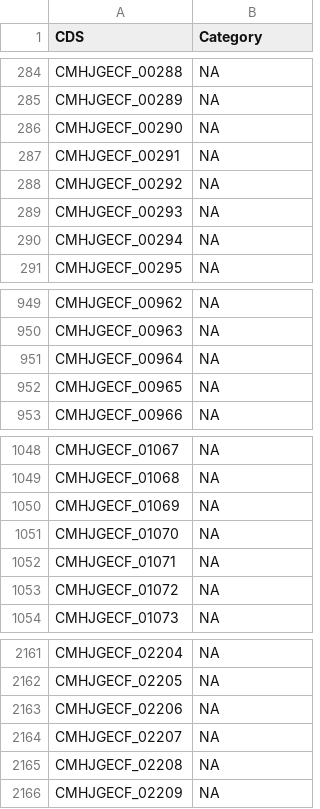
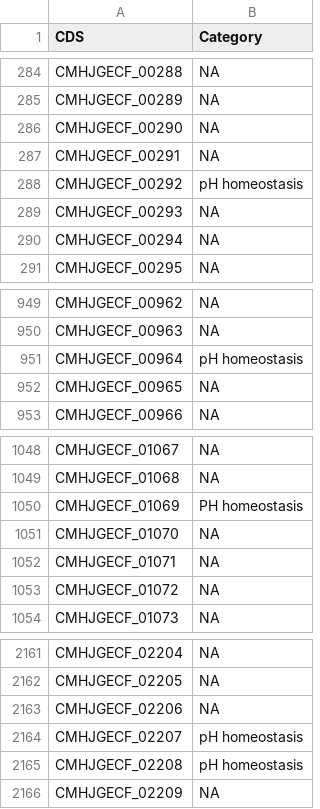
Before and after one commit to SentientVirus/Genome-Analysis, a CSV file: files/input_files/DeSeq2/lept_annotations.csv, drawn as a sheet; only a part is shown, gaps mark what is left out.

Commit message:
Added pH homeostasis

```diff
--- a/files/input_files/DeSeq2/lept_annotations.csv
+++ b/files/input_files/DeSeq2/lept_annotations.csv
@@ -287,3 +287,3 @@ CMHJGECF_00290;NA
 CMHJGECF_00291;NA
-CMHJGECF_00292;NA
+CMHJGECF_00292;pH homeostasis
 CMHJGECF_00293;NA
@@ -950,3 +950,3 @@ CMHJGECF_00962;NA
 CMHJGECF_00963;NA
-CMHJGECF_00964;NA
+CMHJGECF_00964;pH homeostasis
 CMHJGECF_00965;NA
@@ -1049,3 +1049,3 @@ CMHJGECF_01067;NA
 CMHJGECF_01068;NA
-CMHJGECF_01069;NA
+CMHJGECF_01069;PH homeostasis
 CMHJGECF_01070;NA
@@ -2163,4 +2163,4 @@ CMHJGECF_02205;NA
 CMHJGECF_02206;NA
-CMHJGECF_02207;NA
-CMHJGECF_02208;NA
+CMHJGECF_02207;pH homeostasis
+CMHJGECF_02208;pH homeostasis
 CMHJGECF_02209;NA
```
Also changed, not shown: 3 other files.
